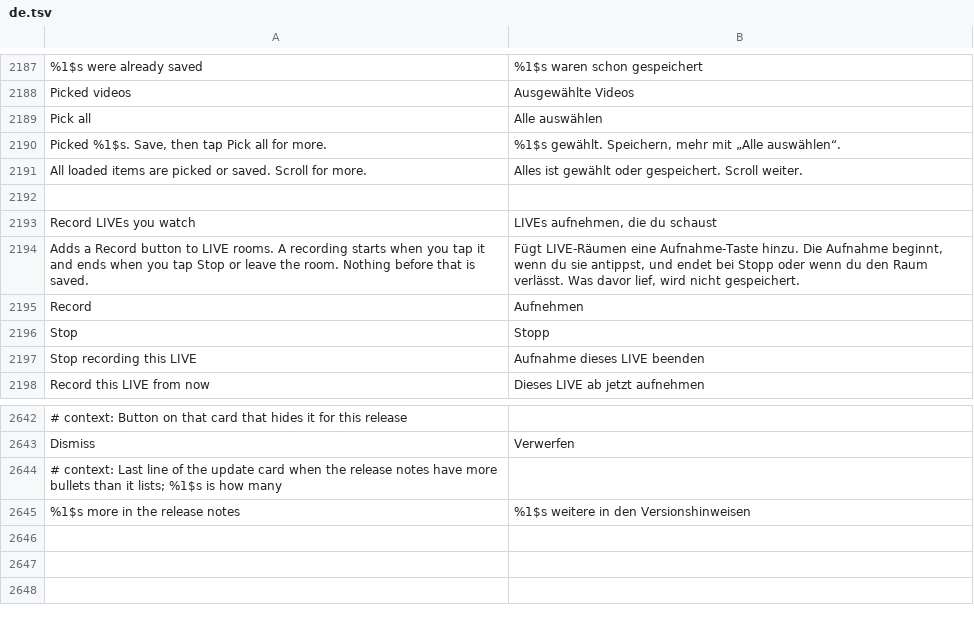
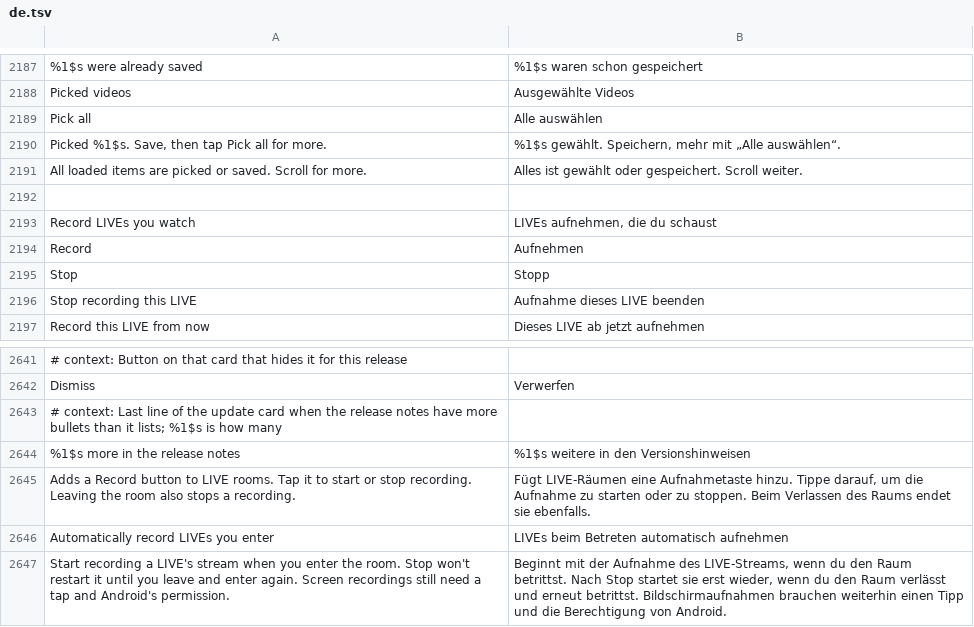
Before and after one commit to SysAdminDoc/HushFeed, a TSV file: extensions/tiktok/src/main/l10n/de.tsv, drawn as a sheet; only a part is shown, gaps mark what is left out; removed rows and columns are numbered as before the commit, all else as after; the diff names each change by its address in the sheet, - before the commit and + after, or states it on an @@ line.

```diff
--- a/extensions/tiktok/src/main/l10n/de.tsv
+++ b/extensions/tiktok/src/main/l10n/de.tsv
-row 2194: Adds a Record button to LIVE rooms. A recording starts when you tap it and ends when you tap Stop or leave the room. Nothing before that is saved. | Fügt LIVE-Räumen eine Aufnahme-Taste hinzu. Die Aufnahme beginnt, wenn du sie antippst, und endet bei Stopp oder wenn du den Raum verlässt. Was davor lief, wird nicht gespeichert.
+row 2645: Adds a Record button to LIVE rooms. Tap it to start or stop recording. Leaving the room also stops a recording. | Fügt LIVE-Räumen eine Aufnahmetaste hinzu. Tippe darauf, um die Aufnahme zu starten oder zu stoppen. Beim Verlassen des Raums endet sie ebenfalls.
+row 2646: Automatically record LIVEs you enter | LIVEs beim Betreten automatisch aufnehmen
+row 2647: Start recording a LIVE's stream when you enter the room. Stop won't restart it until you leave and enter again. Screen recordings still need a tap and Android's permission. | Beginnt mit der Aufnahme des LIVE-Streams, wenn du den Raum betrittst. Nach Stop startet sie erst wieder, wenn du den Raum verlässt und erneut betrittst. Bildschirmaufnahmen brauchen weiterhin einen Tipp und die Berechtigung von Android.
```
Also changed, not shown: extensions/tiktok/src/main/l10n/az.tsv, extensions/tiktok/src/main/l10n/es.tsv, 30 other files.
